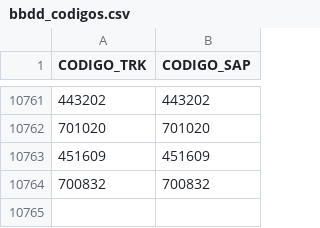
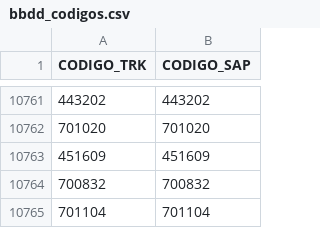
Before and after one commit to ebcgon10/sistema-revision-venta, a CSV file: bbdd_codigos.csv, drawn as a sheet; only a part is shown, gaps mark what is left out.

Commit message:
Update bbdd_codigos.csv

```diff
--- a/bbdd_codigos.csv
+++ b/bbdd_codigos.csv
@@ -10764 +10764,2 @@ CODIGO_TRK,CODIGO_SAP
 700832,700832
+701104,701104
```
